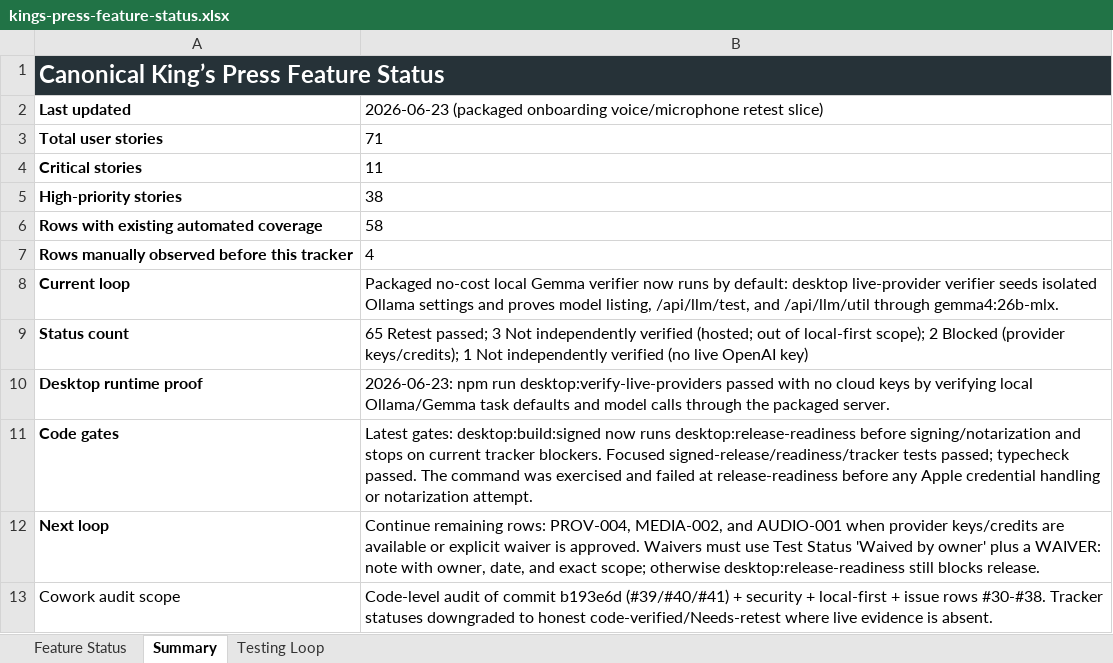
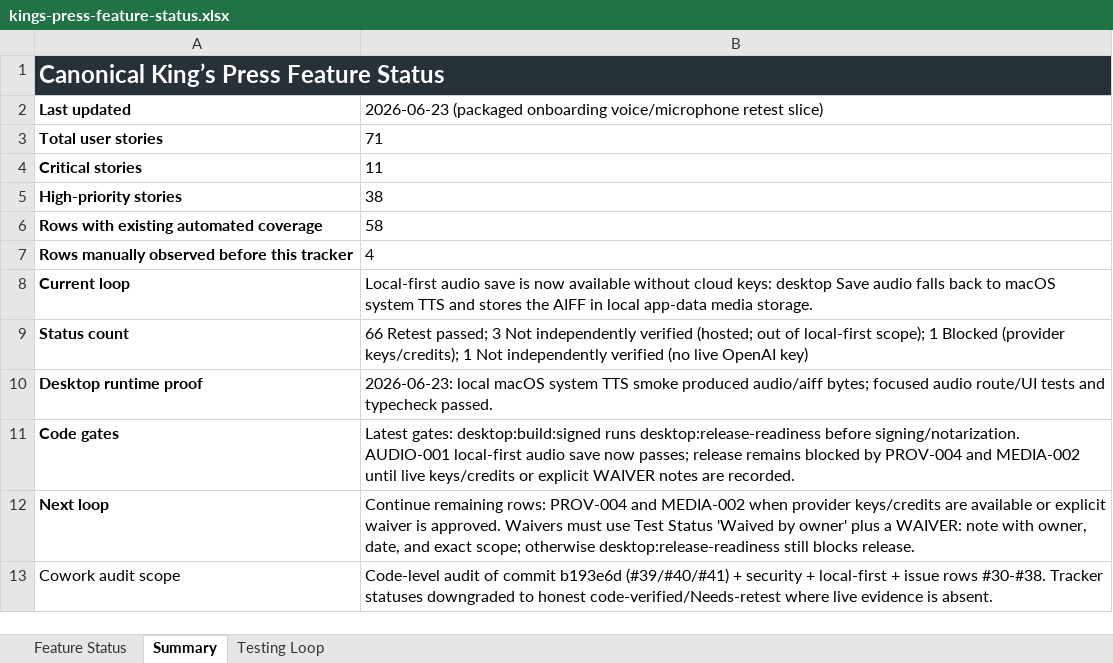
Before and after one commit to Transformation-Agency/pillar-press, an Excel workbook: docs/kings-press-feature-status.xlsx, sheet Summary, drawn as a sheet; values as stored, in another font and other column widths than the file's, no borders; the diff names each change by its address in the sheet, - before the commit and + after, or states it on an @@ line.

Commit message:
Add local desktop audio save fallback

```diff
--- a/docs/kings-press-feature-status.xlsx (sheet Summary)
+++ b/docs/kings-press-feature-status.xlsx (sheet Summary)
-B8: Packaged no-cost local Gemma verifier now runs by default: desktop live-provider verifier seeds isolated Ollama settings and proves model listing, /api/llm/test, and /api/llm/util through gemma4:26b-mlx.
+B8: Local-first audio save is now available without cloud keys: desktop Save audio falls back to macOS system TTS and stores the AIFF in local app-data media storage.
-B9: 65 Retest passed; 3 Not independently verified (hosted; out of local-first scope); 2 Blocked (provider…
+B9: 66 Retest passed; 3 Not independently verified (hosted; out of local-first scope); 1 Blocked (provider…
-B10: 2026-06-23: npm run desktop:verify-live-providers passed with no cloud keys by verifying local Ollama/Gemma task defaults and model calls through the packaged server.
+B10: 2026-06-23: local macOS system TTS smoke produced audio/aiff bytes; focused audio route/UI tests and typecheck passed.
-B11: …gates: desktop:build:signed now runs desktop:release-readiness before signing/notarization and stops on current tracker blockers. Focused signed-release/readiness/tracker tests passed; typecheck passed. The command was exercised and failed at release-readiness before any Apple credential handling or notarization attempt.
+B11: …gates: desktop:build:signed runs desktop:release-readiness before signing/notarization. AUDIO-001 local-first audio save now passes; release remains blocked by PROV-004 and MEDIA-002 until live keys/credits or explicit WAIVER notes are recorded.
-B12: …remaining rows: PROV-004, MEDIA-002, and AUDIO-001 when provider…
+B12: …remaining rows: PROV-004 and MEDIA-002 when provider…
```
Also changed, not shown: sheet Feature Status, 8 other files.
